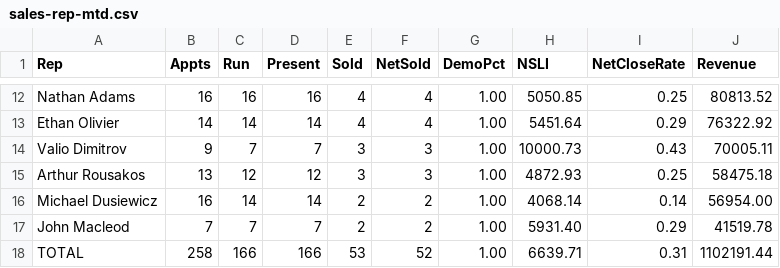
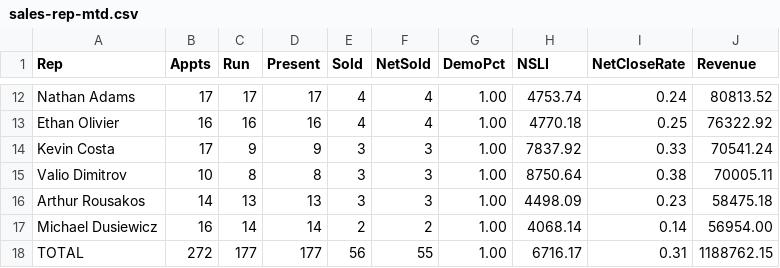
Before and after one commit to SeanSenno/rebath-sales-dashboard, a CSV file: data/sales-rep-mtd.csv, drawn as a sheet; only a part is shown, gaps mark what is left out; addresses are those after the commit; the diff covers the shown part only; the diff names each change by its address in the sheet, - before the commit and + after, or states it on an @@ line.

```diff
--- a/data/sales-rep-mtd.csv
+++ b/data/sales-rep-mtd.csv
-B12 (Appts): 16
+B12 (Appts): 17
-C12 (Run): 16
+C12 (Run): 17
-D12 (Present): 16
+D12 (Present): 17
-H12 (NSLI): 5050.85
+H12 (NSLI): 4753.74
-I12 (NetCloseRate): 0.25
+I12 (NetCloseRate): 0.24
-B13 (Appts): 14
+B13 (Appts): 16
-C13 (Run): 14
+C13 (Run): 16
-D13 (Present): 14
+D13 (Present): 16
-H13 (NSLI): 5451.64
+H13 (NSLI): 4770.18
-I13 (NetCloseRate): 0.29
+I13 (NetCloseRate): 0.25
+row 14: Kevin Costa | 17 | 9 | 9 | 3 | 3 | 1.00 | 7837.92 | 0.33 | 70541.24
-B15 (Appts): 9
+B15 (Appts): 10
-C15 (Run): 7
+C15 (Run): 8
-D15 (Present): 7
+D15 (Present): 8
-H15 (NSLI): 10000.73
+H15 (NSLI): 8750.64
-I15 (NetCloseRate): 0.43
+I15 (NetCloseRate): 0.38
-B16 (Appts): 13
+B16 (Appts): 14
-C16 (Run): 12
+C16 (Run): 13
-D16 (Present): 12
+D16 (Present): 13
-H16 (NSLI): 4872.93
+H16 (NSLI): 4498.09
-I16 (NetCloseRate): 0.25
+I16 (NetCloseRate): 0.23
@@ row 17 moved to row 9: John Macleod @@
-B18 (Appts): 258
+B18 (Appts): 272
-C18 (Run): 166
+C18 (Run): 177
-D18 (Present): 166
+D18 (Present): 177
-E18 (Sold): 53
+E18 (Sold): 56
-F18 (NetSold): 52
+F18 (NetSold): 55
-H18 (NSLI): 6639.71
+H18 (NSLI): 6716.17
-J18 (Revenue): 1102191.44
+J18 (Revenue): 1188762.15
```
Also changed, not shown: 1 removed row and 30 edited cells elsewhere in this file.
